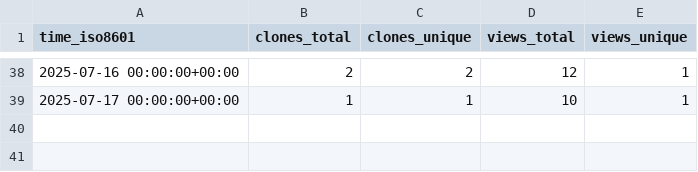
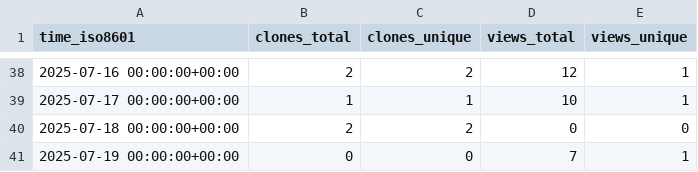
Before and after one commit to LukasBraun2/color-bot-windows, a CSV file: LukasBraun2/color-bot-windows/ghrs-data/views_clones_aggregate.csv, drawn as a sheet; only a part is shown, gaps mark what is left out; the diff names each change by its address in the sheet, - before the commit and + after, or states it on an @@ line.

```diff
--- a/LukasBraun2/color-bot-windows/ghrs-data/views_clones_aggregate.csv
+++ b/LukasBraun2/color-bot-windows/ghrs-data/views_clones_aggregate.csv
+row 40: 2025-07-18 00:00:00+00:00 | 2 | 2 | 0 | 0
+row 41: 2025-07-19 00:00:00+00:00 | 0 | 0 | 7 | 1
```
Also changed, not shown: 1 other file.
